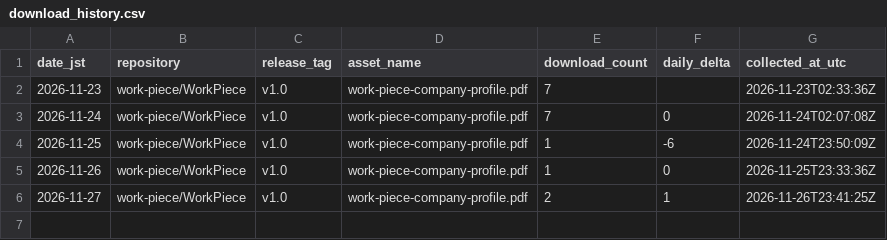
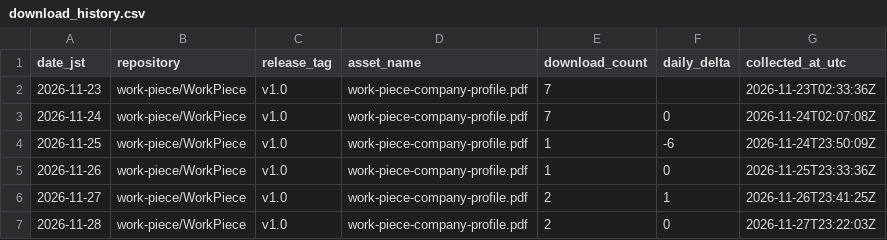
Before and after one commit to work-piece/WorkPiece, a CSV file: data/download_history.csv, drawn as a sheet; the diff names each change by its address in the sheet, - before the commit and + after, or states it on an @@ line.

```diff
--- a/data/download_history.csv
+++ b/data/download_history.csv
+row 7: 2026-11-28 | work-piece/WorkPiece | v1.0 | work-piece-company-profile.pdf | 2 | 0 | 2026-11-27T23:22:03Z
```
